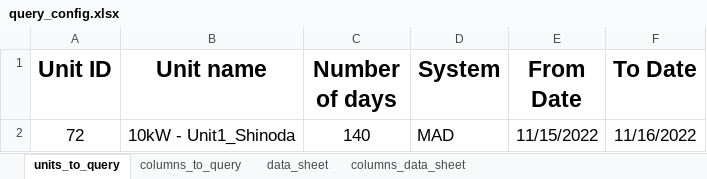
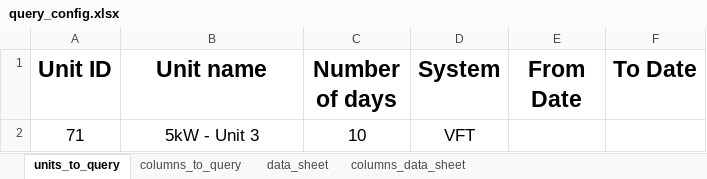
Before and after one commit to SorinoSSK/Intern-IoT-Data-Debug, an Excel workbook: query_config.xlsx, sheet units_to_query, drawn as a sheet; values as stored, in another font and other column widths than the file's, no borders; removed rows and columns are numbered as before the commit, all else as after; the diff names each change by its address in the sheet, - before the commit and + after, or states it on an @@ line.

Commit message:
Update Null Date Bug

```diff
--- a/query_config.xlsx (sheet units_to_query)
+++ b/query_config.xlsx (sheet units_to_query)
-row 2: 72 | 10kW - Unit1_Shinoda | 140 | MAD | 11/15/2022 | 11/16/2022
+row 2: 71 | 5kW - Unit 3 | 10 | VFT
```
Also changed, not shown: 2 other files.
